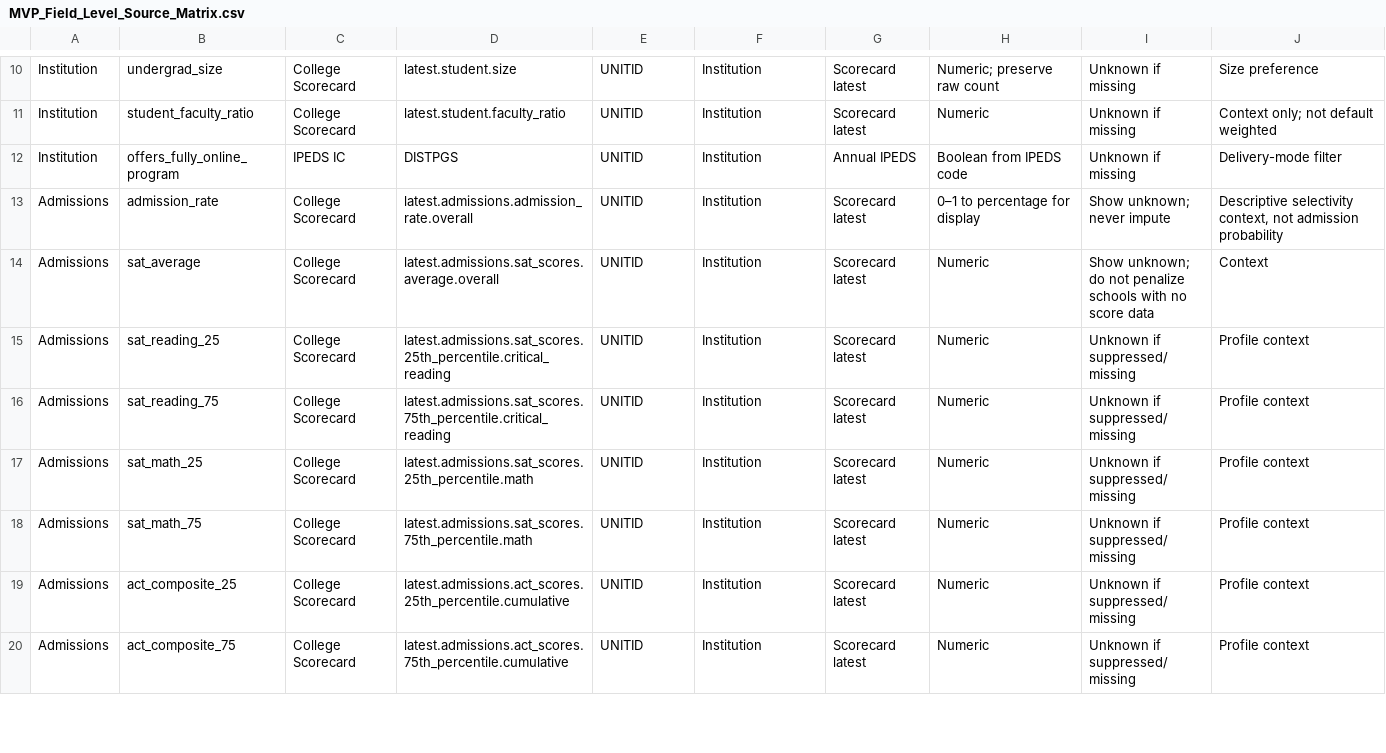
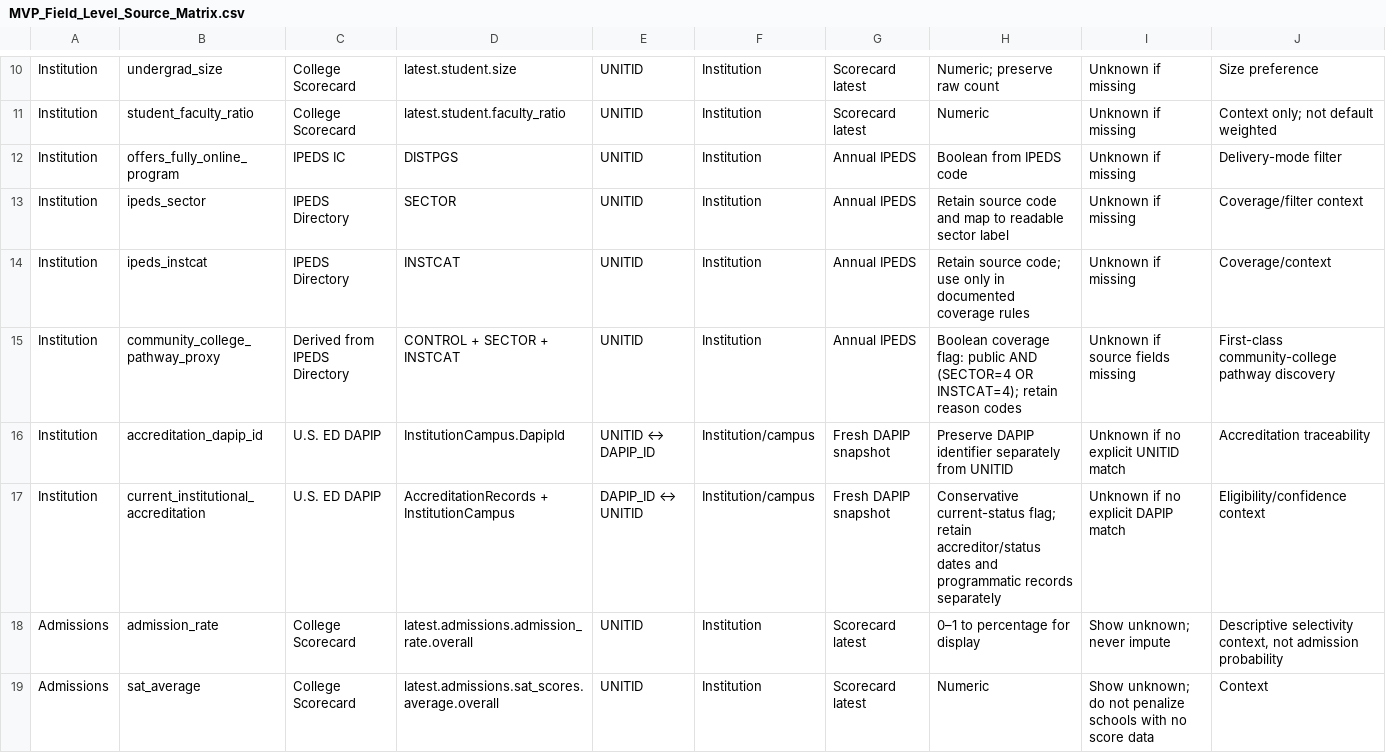
Before and after one commit to hand-lauraelizabeth/hand-lauraelizabeth, a CSV file: projects/college-career-matching/MVP_Field_Level_Source_Matrix.csv, drawn as a sheet; only a part is shown, gaps mark what is left out; the shorter side is filled out with more unchanged rows.

Commit message:
Add accreditation and community-college fields to source matrix

```diff
--- a/projects/college-career-matching/MVP_Field_Level_Source_Matrix.csv
+++ b/projects/college-career-matching/MVP_Field_Level_Source_Matrix.csv
@@ -12,2 +12,7 @@ Institution,student_faculty_ratio,College Scorecard,latest.student.faculty_ratio
 Institution,offers_fully_online_program,IPEDS IC,DISTPGS,UNITID,Institution,Annual IPEDS,Boolean from IPEDS code,Unknown if missing,Delivery-mode filter
+Institution,ipeds_sector,IPEDS Directory,SECTOR,UNITID,Institution,Annual IPEDS,Retain source code and map to readable sector label,Unknown if missing,Coverage/filter context
+Institution,ipeds_instcat,IPEDS Directory,INSTCAT,UNITID,Institution,Annual IPEDS,Retain source code; use only in documented coverage rules,Unknown if missing,Coverage/context
+Institution,community_college_pathway_proxy,Derived from IPEDS Directory,CONTROL + SECTOR + INSTCAT,UNITID,Institution,Annual IPEDS,"Boolean coverage flag: public AND (SECTOR=4 OR INSTCAT=4); retain reason codes",Unknown if source fields missing,First-class community-college pathway discovery
+Institution,accreditation_dapip_id,U.S. ED DAPIP,InstitutionCampus.DapipId,UNITID ↔ DAPIP_ID,Institution/campus,Fresh DAPIP snapshot,Preserve DAPIP identifier separately from UNITID,Unknown if no explicit UNITID match,Accreditation traceability
+Institution,current_institutional_accreditation,U.S. ED DAPIP,AccreditationRecords + InstitutionCampus,DAPIP_ID ↔ UNITID,Institution/campus,Fresh DAPIP snapshot,Conservative current-status flag; retain accreditor/status dates and programmatic records separately,Unknown if no explicit DAPIP match,Eligibility/confidence context
 Admissions,admission_rate,College Scorecard,latest.admissions.admission_rate.overall,UNITID,Institution,Scorecard latest,0–1 to percentage for display,Show unknown; never impute,"Descriptive selectivity context, not admission probability"
```
